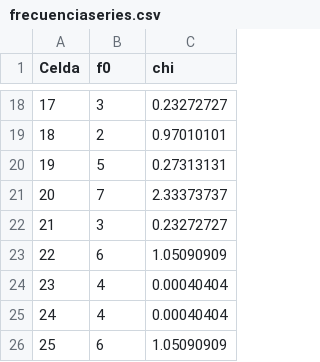
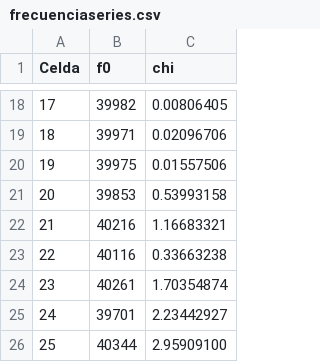
Before and after one commit to omontes/pruebasPseudo, a CSV file: NumerosJava/frecuenciaseries.csv, drawn as a sheet; only a part is shown, gaps mark what is left out; the diff covers the shown part only.

Commit message:
Listo la prueba para python, java y separada la del libro.

```diff
--- a/NumerosJava/frecuenciaseries.csv
+++ b/NumerosJava/frecuenciaseries.csv
@@ -18,9 +18,9 @@ Celda,f0,chi
-17,3,0.23272727
-18,2,0.97010101
-19,5,0.27313131
-20,7,2.33373737
-21,3,0.23272727
-22,6,1.05090909
-23,4,0.00040404
-24,4,0.00040404
-25,6,1.05090909
+17,39982,0.00806405
+18,39971,0.02096706
+19,39975,0.01557506
+20,39853,0.53993158
+21,40216,1.16683321
+22,40116,0.33663238
+23,40261,1.70354874
+24,39701,2.23442927
+25,40344,2.95909100
```
Also changed, not shown: 32 edited cells elsewhere in this file, NumerosJava/tablafrecpoker.csv, NumerosJava/tablafrecuenciasnums0.300-0.700.csv, 45 other files.
